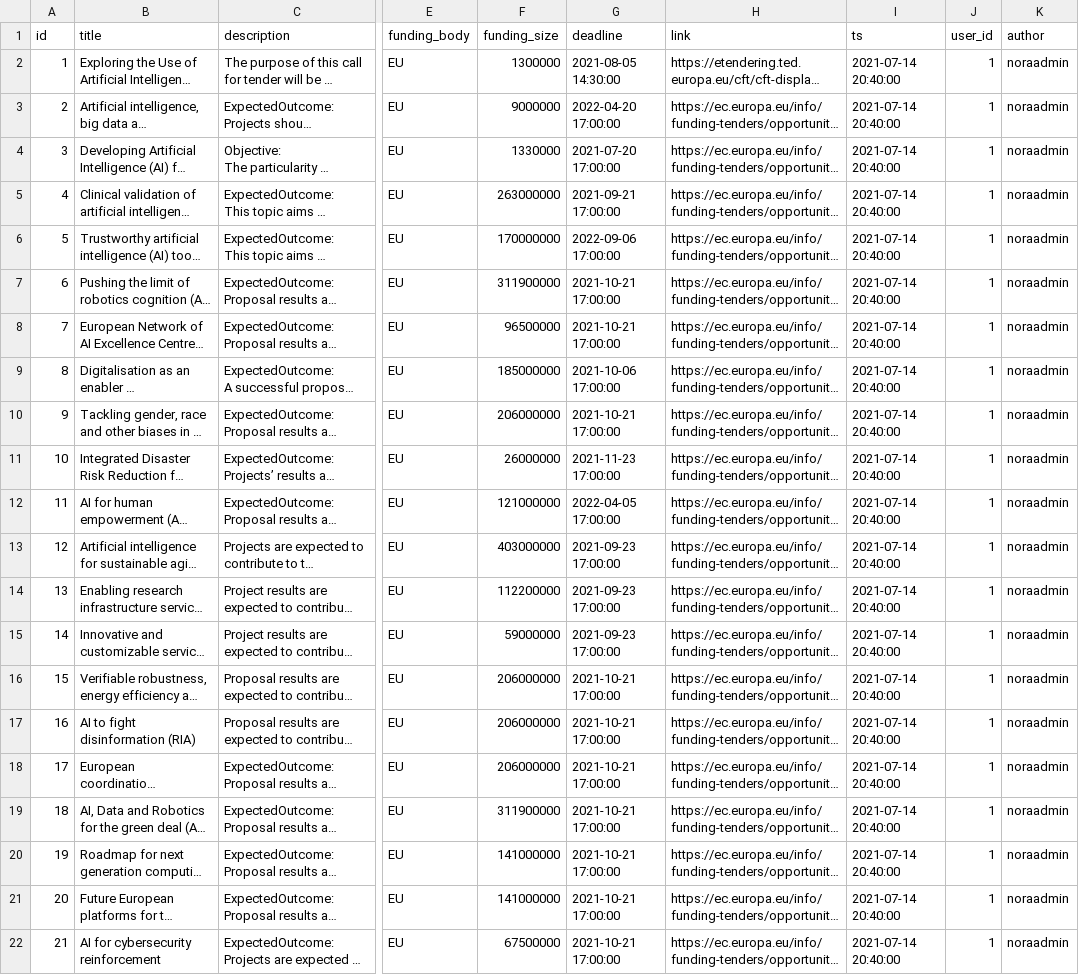
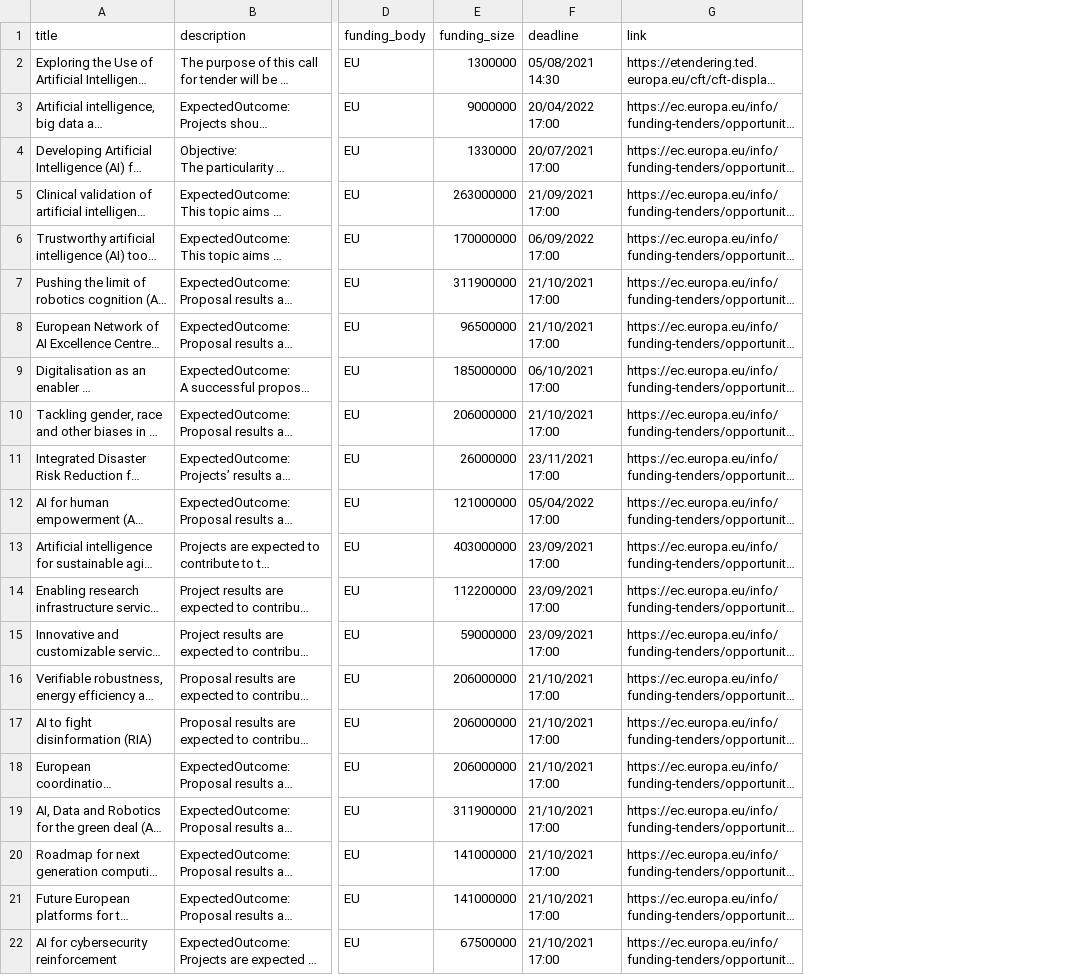
Before and after one commit to AlexMoltzau/norwegianaidirectory, a CSV file: ai_funding.csv, drawn as a sheet; only a part is shown, gaps mark what is left out; long unchanged cells end in …; removed rows and columns are numbered as before the commit, all else as after; the diff names each change by its address in the sheet, - before the commit and + after, or states it on an @@ line.

```diff
--- a/ai_funding.csv
+++ b/ai_funding.csv
-column A (id), rows 2-22: 1 | 2 | 3 | 4 | 5 | 6 | 7 | 8 | 9 | 10 | 11 | 12 | 13 | 14 | 15 | 16 | 17 | 18 | 19 | 20 | 21
-column I (ts), rows 2-22: all 2021-07-14 20:40:00
-column J (user_id), rows 2-22: all 1
-column K (author), rows 2-22: all noraadmin
-F2 (deadline): 2021-08-05 14:30:00
+F2 (deadline): 05/08/2021 14:30
-F3 (deadline): 2022-04-20 17:00:00
+F3 (deadline): 20/04/2022 17:00
-F4 (deadline): 2021-07-20 17:00:00
+F4 (deadline): 20/07/2021 17:00
-F5 (deadline): 2021-09-21 17:00:00
+F5 (deadline): 21/09/2021 17:00
-F6 (deadline): 2022-09-06 17:00:00
+F6 (deadline): 06/09/2022 17:00
-F7:F8 (deadline): 2021-10-21 17:00:00
+F7:F8 (deadline): 21/10/2021 17:00
-F9 (deadline): 2021-10-06 17:00:00
+F9 (deadline): 06/10/2021 17:00
-F10 (deadline): 2021-10-21 17:00:00
+F10 (deadline): 21/10/2021 17:00
-F11 (deadline): 2021-11-23 17:00:00
+F11 (deadline): 23/11/2021 17:00
-F12 (deadline): 2022-04-05 17:00:00
+F12 (deadline): 05/04/2022 17:00
-F13:F15 (deadline): 2021-09-23 17:00:00
+F13:F15 (deadline): 23/09/2021 17:00
-F16:F22 (deadline): 2021-10-21 17:00:00
+F16:F22 (deadline): 21/10/2021 17:00
```
Also changed, not shown: ai_education.csv, 1 other file.
